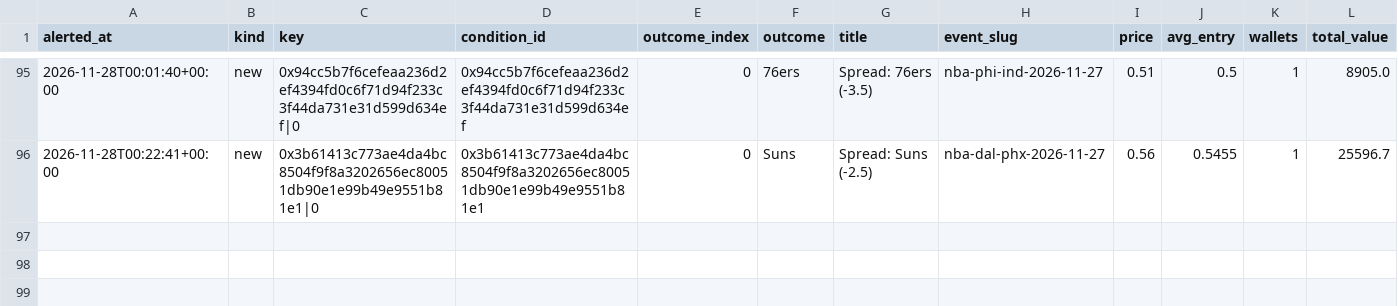
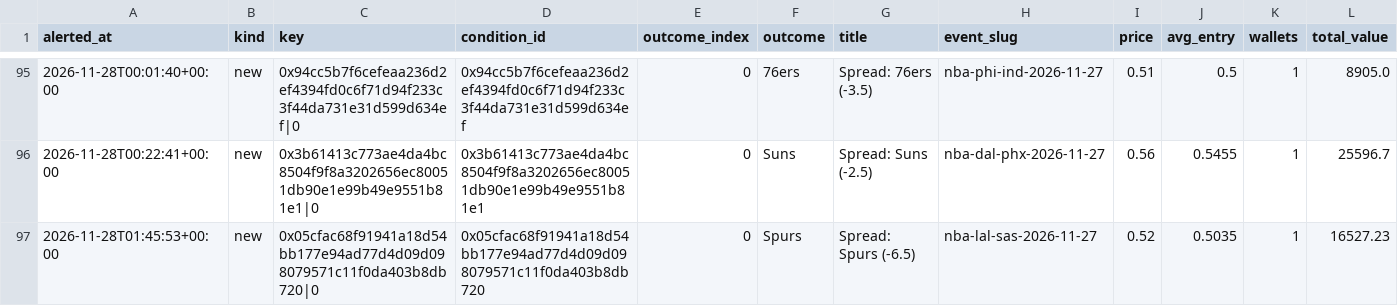
Before and after one commit to hunterscottsmith2-ctrl/polytail, a CSV file: signals_early.csv, drawn as a sheet; only a part is shown, gaps mark what is left out; rows hold the shown columns only; the diff names each change by its address in the sheet, - before the commit and + after, or states it on an @@ line.

```diff
--- a/signals_early.csv
+++ b/signals_early.csv
+row 97: 2026-11-28T01:45:53+00:00 | new | 0x05cfac68f91941a18d54bb177e94ad77d4d09d098079571c11f0da403b8db720|0 | 0x05cfac68f91941a18d54bb177e94ad77d4d09d098079571c11f0da403b8db720 | 0 | Spurs | Spread: Spurs (-6.5) | nba-lal-sas-2026-11-27 | 0.52 | 0.5035 | 1 | 16527.23
```
Also changed, not shown: fills_early.csv, 9 other files.
